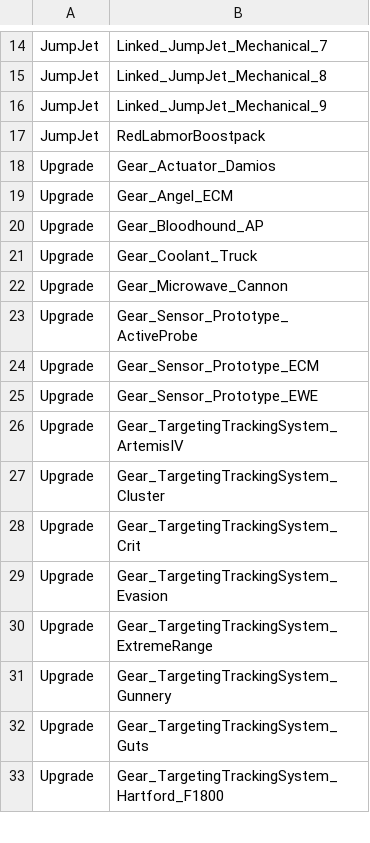
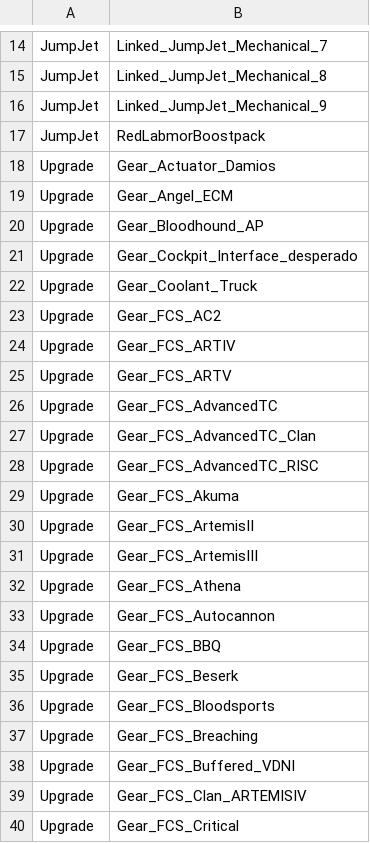
Before and after one commit to kaizhu256/roguetech-cheat, a CSV file: shopitem.csv, drawn as a sheet; only a part is shown, gaps mark what is left out; the shorter side is filled out with more unchanged rows; the diff covers the shown part only.

Commit message:
fcs

```diff
--- a/shopitem.csv
+++ b/shopitem.csv
@@ -20,2 +20,21 @@ Upgrade,Gear_Angel_ECM
 Upgrade,Gear_Bloodhound_AP
+Upgrade,Gear_Cockpit_Interface_desperado
 Upgrade,Gear_Coolant_Truck
+Upgrade,Gear_FCS_AC2
+Upgrade,Gear_FCS_ARTIV
+Upgrade,Gear_FCS_ARTV
+Upgrade,Gear_FCS_AdvancedTC
+Upgrade,Gear_FCS_AdvancedTC_Clan
+Upgrade,Gear_FCS_AdvancedTC_RISC
+Upgrade,Gear_FCS_Akuma
+Upgrade,Gear_FCS_ArtemisII
+Upgrade,Gear_FCS_ArtemisIII
+Upgrade,Gear_FCS_Athena
+Upgrade,Gear_FCS_Autocannon
+Upgrade,Gear_FCS_BBQ
+Upgrade,Gear_FCS_Beserk
+Upgrade,Gear_FCS_Bloodsports
+Upgrade,Gear_FCS_Breaching
+Upgrade,Gear_FCS_Buffered_VDNI
+Upgrade,Gear_FCS_Clan_ARTEMISIV
+Upgrade,Gear_FCS_Critical
```
Also changed, not shown: 42 added rows elsewhere in this file.
